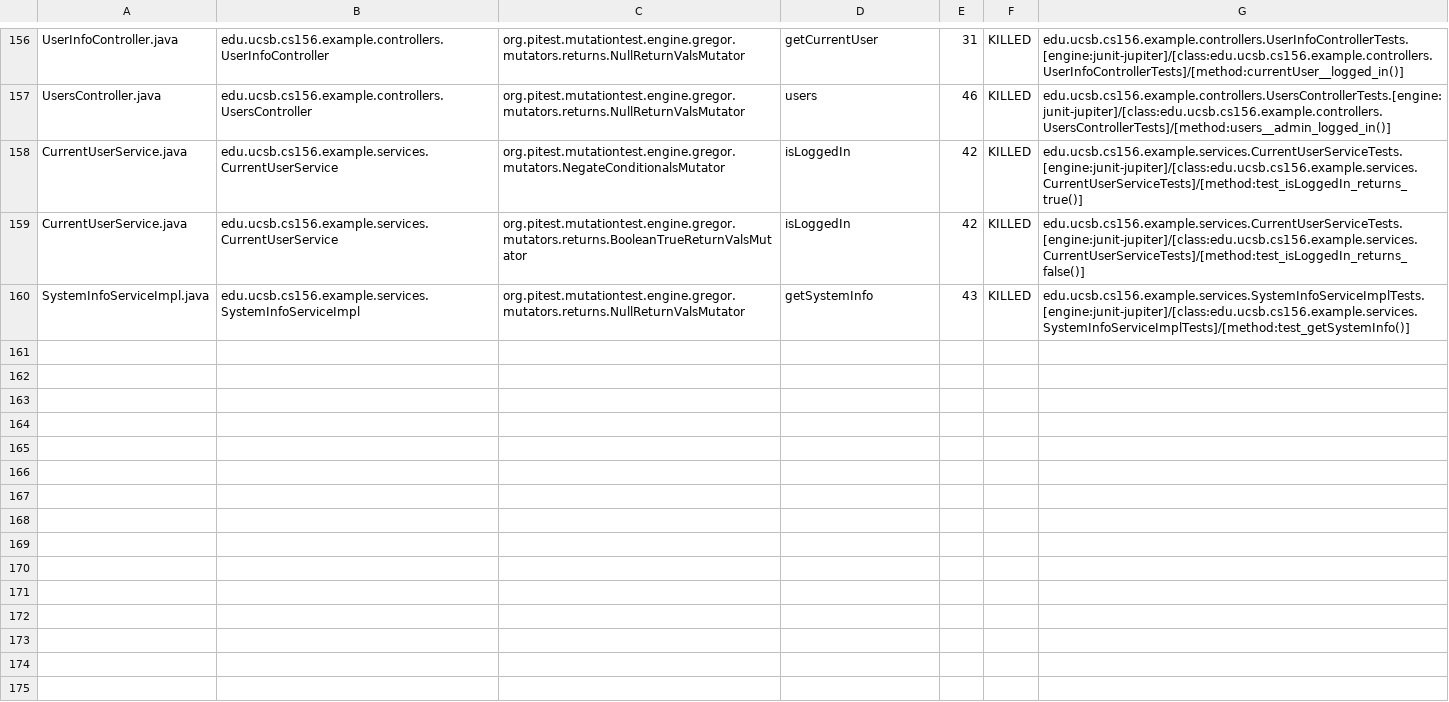
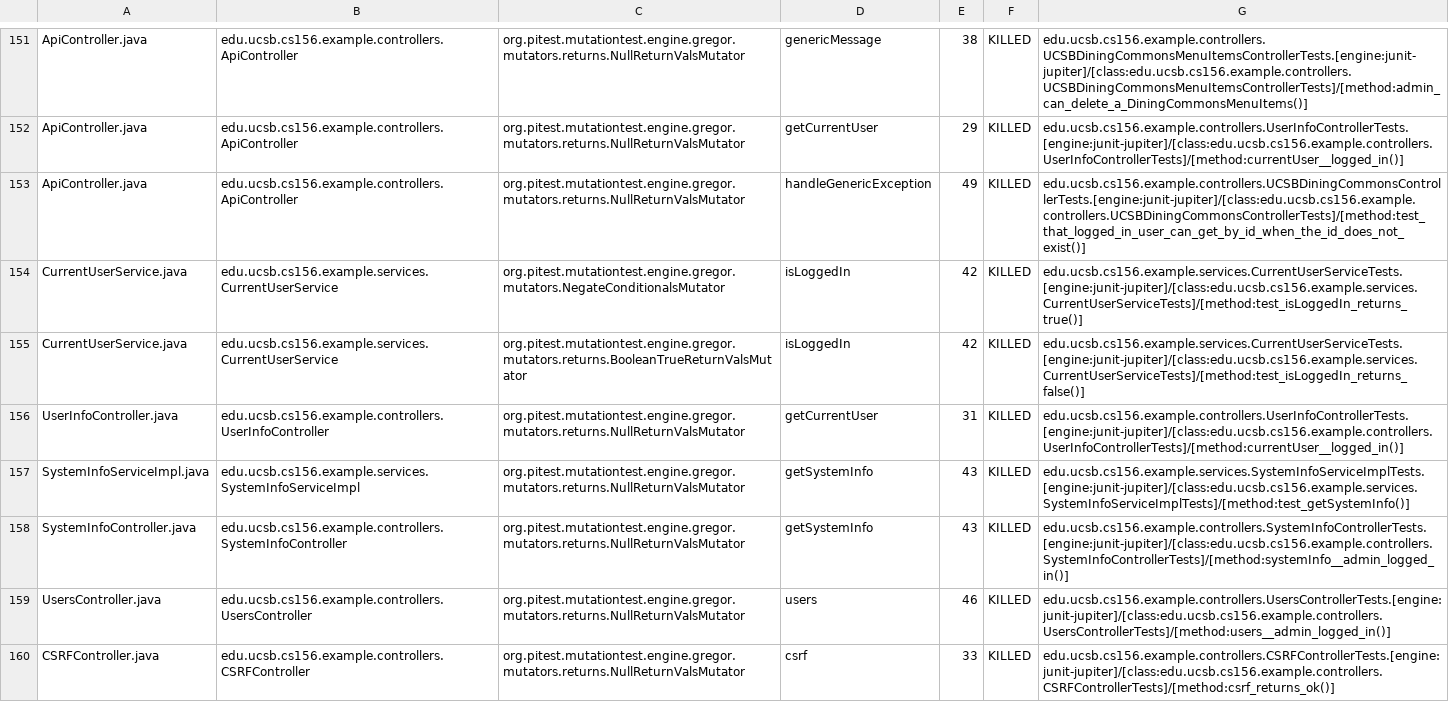
Before and after one commit to ucsb-cs156-f24/team02-f24-02, a CSV file: prs/98/pitest/mutations.csv, drawn as a sheet; only a part is shown, gaps mark what is left out; addresses are those after the commit; the diff covers the shown part only; the diff names each change by its address in the sheet, - before the commit and + after, or states it on an @@ line.

Commit message:
Deploying to gh-pages from @ ucsb-cs156-f24/team02-f24-02@5e6096e5c8a476ad34e78c3b368830c1df1567be 🚀

```diff
--- a/prs/98/pitest/mutations.csv
+++ b/prs/98/pitest/mutations.csv
-A151: UserInfoController.java
+A151: ApiController.java
-B151: edu.ucsb.cs156.example.controllers.UserInfoController
+B151: edu.ucsb.cs156.example.controllers.ApiController
-D151: getCurrentUser
+D151: genericMessage
-E151: 31
+E151: 38
-G151: edu.ucsb.cs156.example.controllers.UserInfoControllerTests.[engine:junit-jupiter]/[class:edu.ucsb.cs156.example.controllers.UserInfoControllerTests]/[method:currentUser__logged_in()]
+G151: edu.ucsb.cs156.example.controllers.UCSBDiningCommonsMenuItemsControllerTests.[engine:junit-jupiter]/[class:edu.ucsb.cs156.example.controllers.UCSBDiningCommonsMenuItemsControllerTests]/[method:admin_can_delete_a_DiningCommonsMenuItems()]
@@ row 2 moved to row 152: ApiController.java @@
-A153: UsersController.java
+A153: ApiController.java
-B153: edu.ucsb.cs156.example.controllers.UsersController
+B153: edu.ucsb.cs156.example.controllers.ApiController
-D153: users
+D153: handleGenericException
-E153: 46
+E153: 49
-G153: edu.ucsb.cs156.example.controllers.UsersControllerTests.[engine:junit-jupiter]/[class:edu.ucsb.cs156.example.controllers.UsersControllerTests]/[method:users__admin_logged_in()]
+G153: edu.ucsb.cs156.example.controllers.UCSBDiningCommonsControllerTests.[engine:junit-jupiter]/[class:edu.ucsb.cs156.example.controllers.UCSBDiningCommonsControllerTests]/[method:test_that_logged_in_user_can_get_by_id_when_the_id_does_not_exist()]
+row 156: UserInfoController.java | edu.ucsb.cs156.example.controllers.UserInfoController | org.pitest.mutationtest.engine.gregor.mutators.returns.NullReturnValsMutator | getCurrentUser | 31 | KILLED | edu.ucsb.cs156.example.controllers.UserInfoControllerTests.[engine:junit-jupiter]/[class:edu.ucsb.cs156.example.controllers.UserInfoControllerTests]/[method:currentUser__logged_in()]
@@ row 87 moved to row 158: SystemInfoController.java @@
+row 159: UsersController.java | edu.ucsb.cs156.example.controllers.UsersController | org.pitest.mutationtest.engine.gregor.mutators.returns.NullReturnValsMutator | users | 46 | KILLED | edu.ucsb.cs156.example.controllers.UsersControllerTests.[engine:junit-jupiter]/[class:edu.ucsb.cs156.example.controllers.UsersControllerTests]/[method:users__admin_logged_in()]
@@ row 18 moved to row 160: CSRFController.java @@
```
Also changed, not shown: 2 removed rows and 94 moved rows elsewhere in this file, 17 other files.
